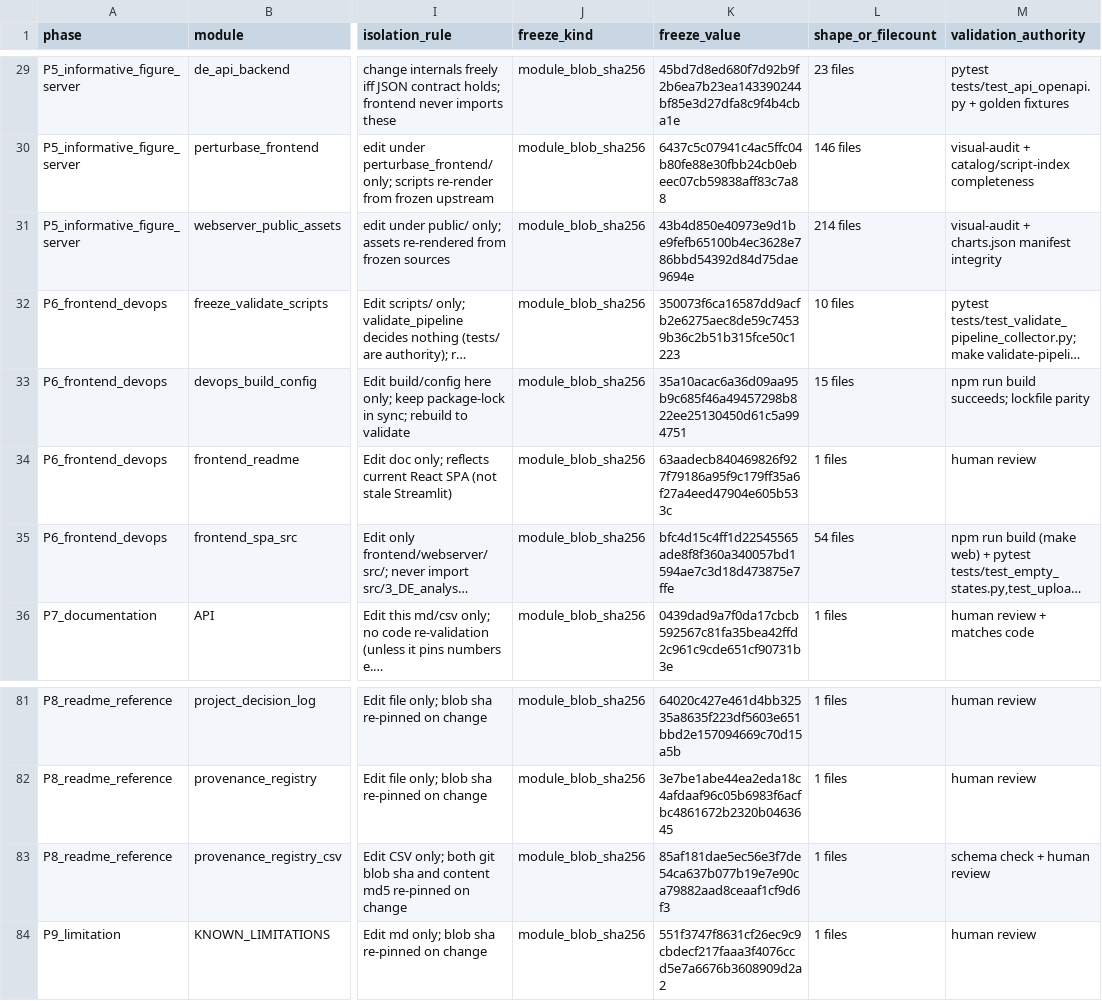
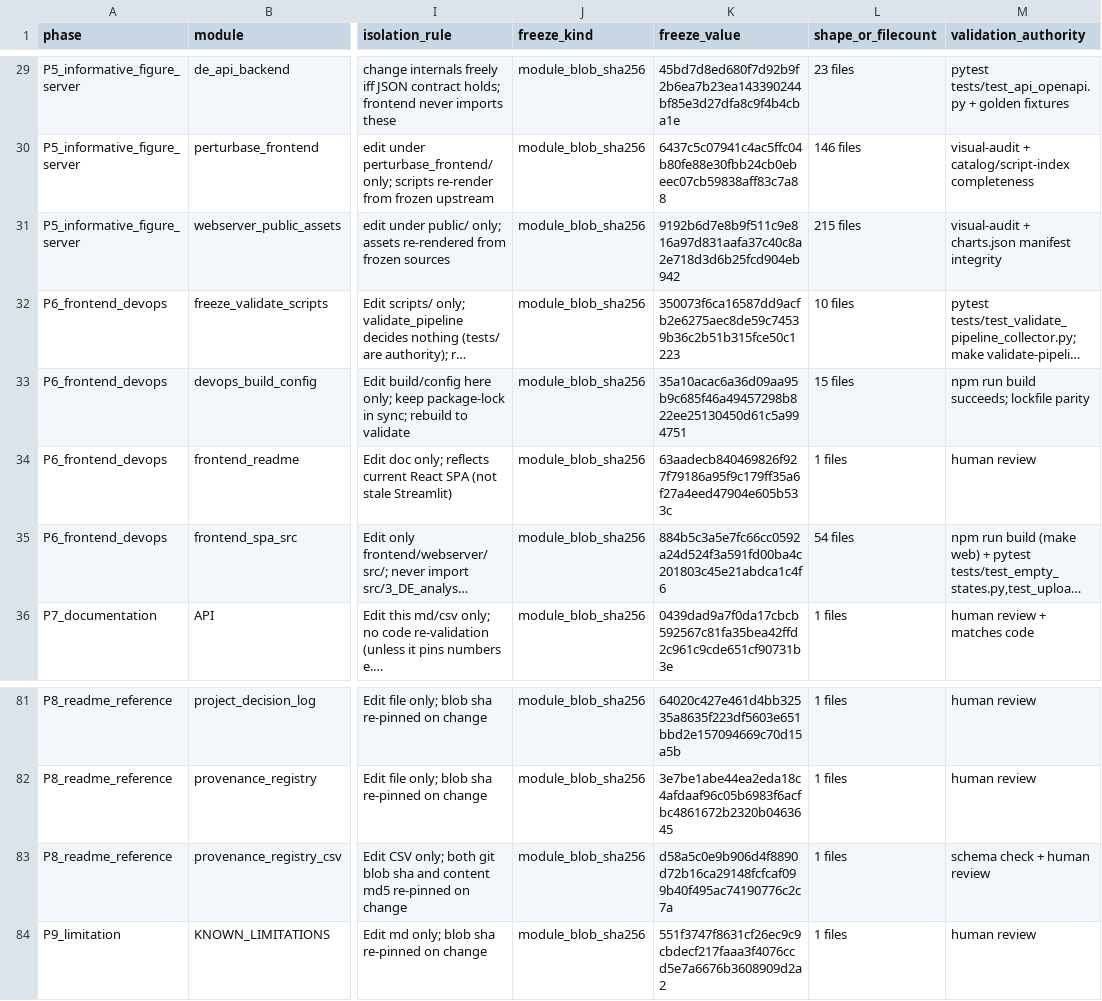
Before and after one commit to erichuang777777/GWT_perturbseq_analysis_2025, a CSV file: docs/structure/FREEZE_MANIFEST_UNIFIED.csv, drawn as a sheet; only a part is shown, gaps mark what is left out; long unchanged cells end in …; the diff names each change by its address in the sheet, - before the commit and + after, or states it on an @@ line.

```diff
--- a/docs/structure/FREEZE_MANIFEST_UNIFIED.csv
+++ b/docs/structure/FREEZE_MANIFEST_UNIFIED.csv
-K31 (freeze_value): 43b4d850e40973e9d1be9fefb65100b4ec3628e786bbd54392d84d75dae9694e
+K31 (freeze_value): 9192b6d7e8b9f511c9e816a97d831aafa37c40c8a2e718d3d6b25fcd904eb942
-L31 (shape_or_filecount): 214 files
+L31 (shape_or_filecount): 215 files
-K35 (freeze_value): bfc4d15c4ff1d22545565ade8f8f360a340057bd1594ae7c3d18d473875e7ffe
+K35 (freeze_value): 884b5c3a5e7fc66cc0592a24d524f3a591fd00ba4c201803c45e21abdca1c4f6
-K83 (freeze_value): 85af181dae5ec56e3f7de54ca637b077b19e7e90ca79882aad8ceaaf1cf9d6f3
+K83 (freeze_value): d58a5c0e9b906d4f8890d72b16ca29148fcfcaf099b40f495ac74190776c2c7a
```
Also changed, not shown: docs/provenance_registry.csv, 2 other files.
